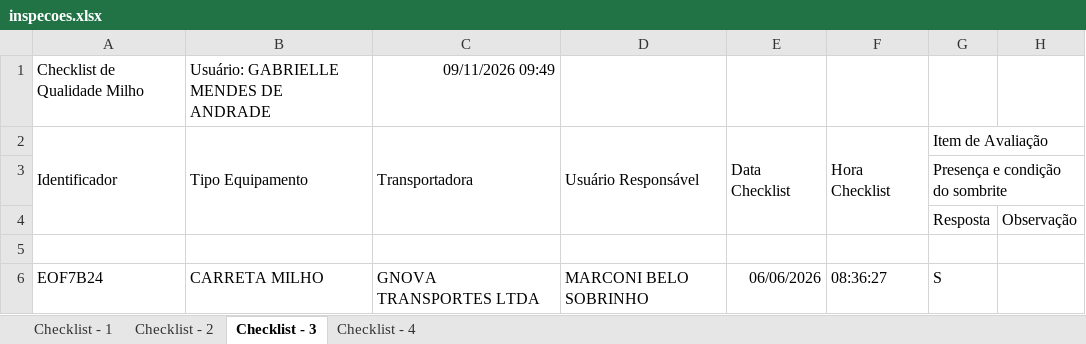
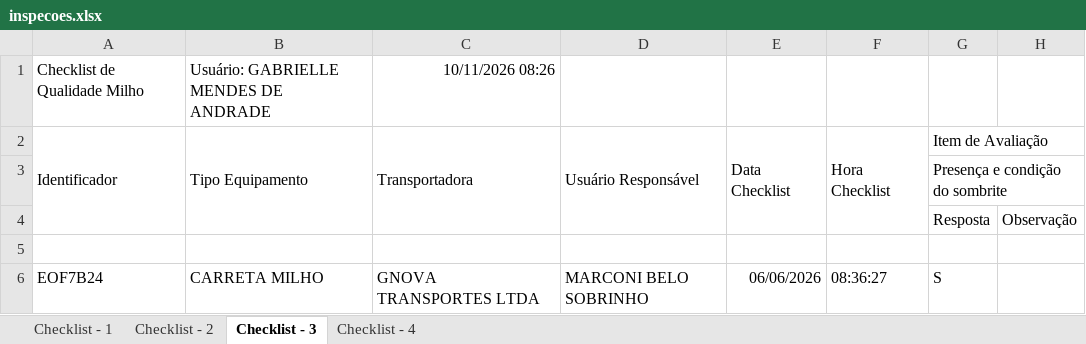
Before and after one commit to hannahfrotalegal/painel-frotalegal-heinz, an Excel workbook: dados/inspecoes.xlsx, sheet Checklist - 3, drawn as a sheet; only a part is shown; values as stored, in another font and other column widths than the file's, no borders; the diff names each change by its address in the sheet, - before the commit and + after, or states it on an @@ line.

```diff
--- a/dados/inspecoes.xlsx (sheet Checklist - 3)
+++ b/dados/inspecoes.xlsx (sheet Checklist - 3)
-C1: 09/11/2026 09:49
+C1: 10/11/2026 08:26
```
Also changed, not shown: sheet Checklist - 1, sheet Checklist - 4, sheet Checklist - 2.
